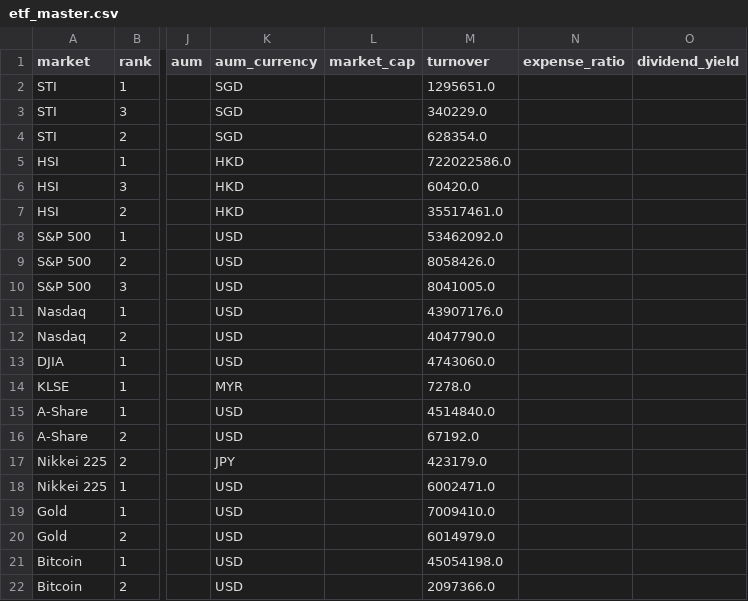
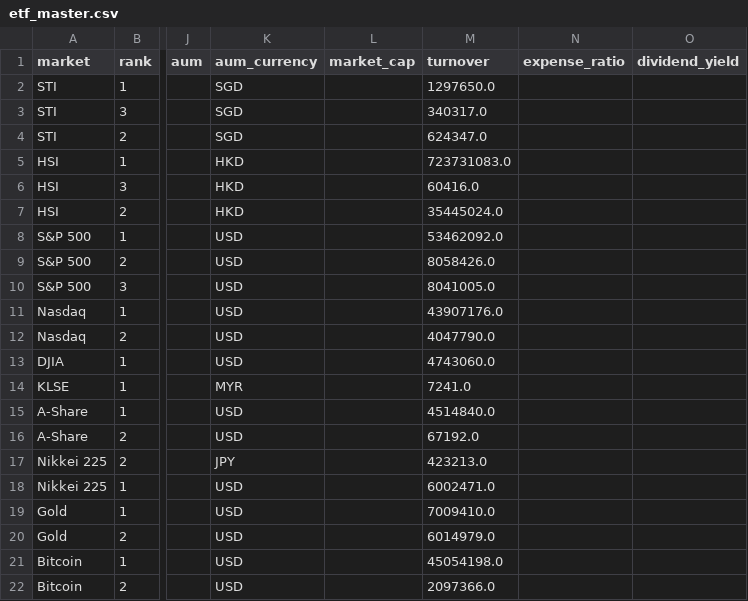
Before and after one commit to phankf-star/sg-tactical-wealth-allocator, a CSV file: data/etf_master.csv, drawn as a sheet; only a part is shown, gaps mark what is left out; the diff names each change by its address in the sheet, - before the commit and + after, or states it on an @@ line.

```diff
--- a/data/etf_master.csv
+++ b/data/etf_master.csv
-M2 (turnover): 1295651.0
+M2 (turnover): 1297650.0
-M3 (turnover): 340229.0
+M3 (turnover): 340317.0
-M4 (turnover): 628354.0
+M4 (turnover): 624347.0
-M5 (turnover): 722022586.0
+M5 (turnover): 723731083.0
-M6 (turnover): 60420.0
+M6 (turnover): 60416.0
-M7 (turnover): 35517461.0
+M7 (turnover): 35445024.0
-M14 (turnover): 7278.0
+M14 (turnover): 7241.0
-M17 (turnover): 423179.0
+M17 (turnover): 423213.0
```
Also changed, not shown: 2 other files.
